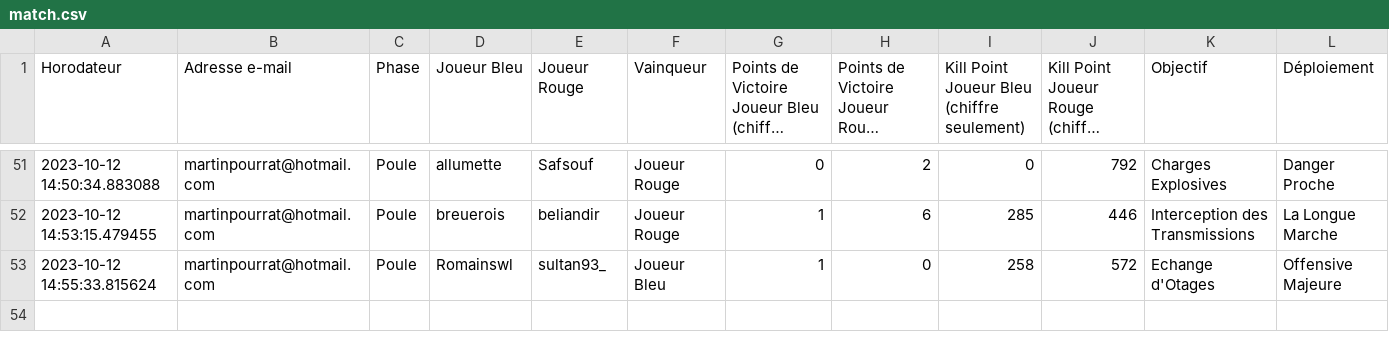
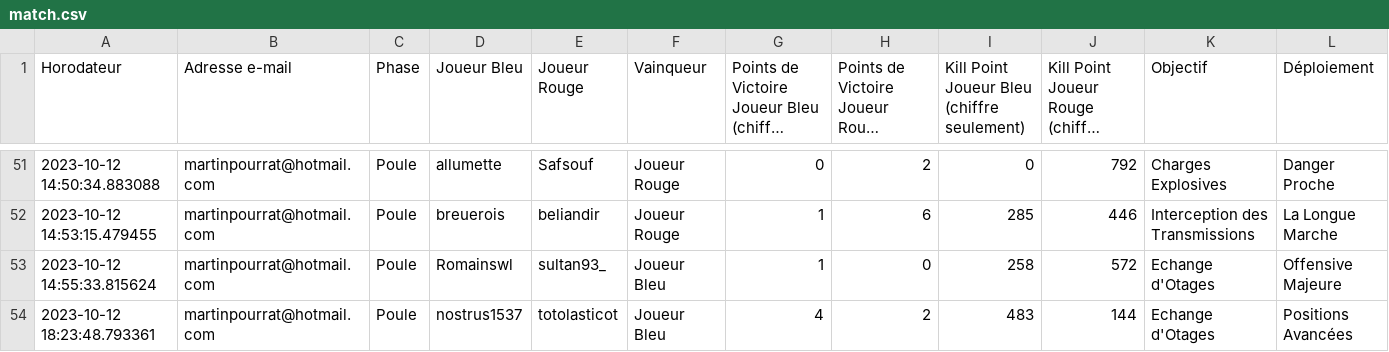
Before and after one commit to alexis-soltysiak/swl-bot-starleague, a CSV file: bdd/match.csv, drawn as a sheet; only a part is shown, gaps mark what is left out; long unchanged cells end in …; rows hold the shown columns only; the diff names each change by its address in the sheet, - before the commit and + after, or states it on an @@ line.

```diff
--- a/bdd/match.csv
+++ b/bdd/match.csv
+row 54: 2023-10-12 18:23:48.793361 | martinpourrat@hotmail.com | Poule | nostrus1537 | totolasticot | Joueur Bleu | 4 | 2 | 483 | 144 | Echange d'Otages | Positions Avancées
```
Also changed, not shown: Results/Total/0.csv, 8 other files.
